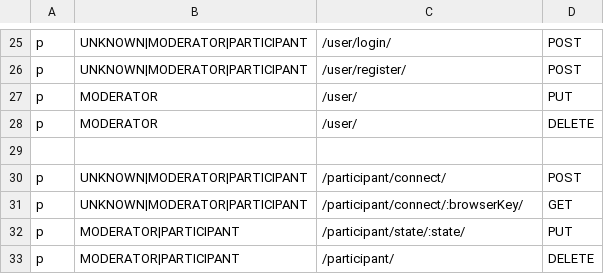
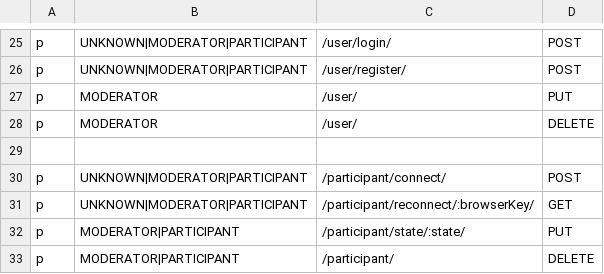
Before and after one commit to Playful-Interactive-Environments/SpaceHuddle, a CSV file: api/resources/auth/policy.csv, drawn as a sheet; only a part is shown, gaps mark what is left out.

Commit message:
#1 add all participant routes (implement reconnect), implement task dependencies

```diff
--- a/api/resources/auth/policy.csv
+++ b/api/resources/auth/policy.csv
@@ -30,3 +30,3 @@ p, MODERATOR, /user/, DELETE
 p, UNKNOWN|MODERATOR|PARTICIPANT, /participant/connect/, POST
-p, UNKNOWN|MODERATOR|PARTICIPANT, /participant/connect/:browserKey/, GET
+p, UNKNOWN|MODERATOR|PARTICIPANT, /participant/reconnect/:browserKey/, GET
 p, MODERATOR|PARTICIPANT, /participant/state/:state/, PUT
```
Also changed, not shown: 24 other files.
